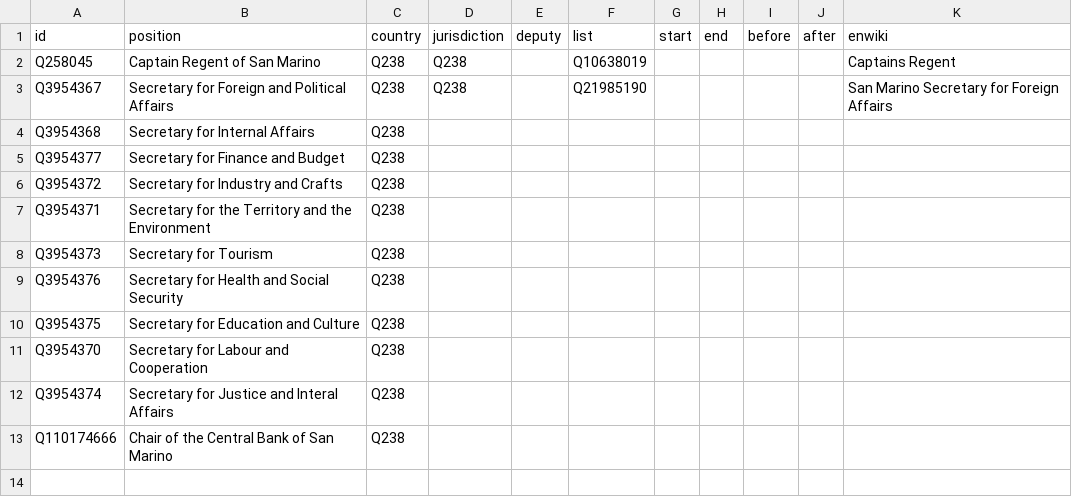
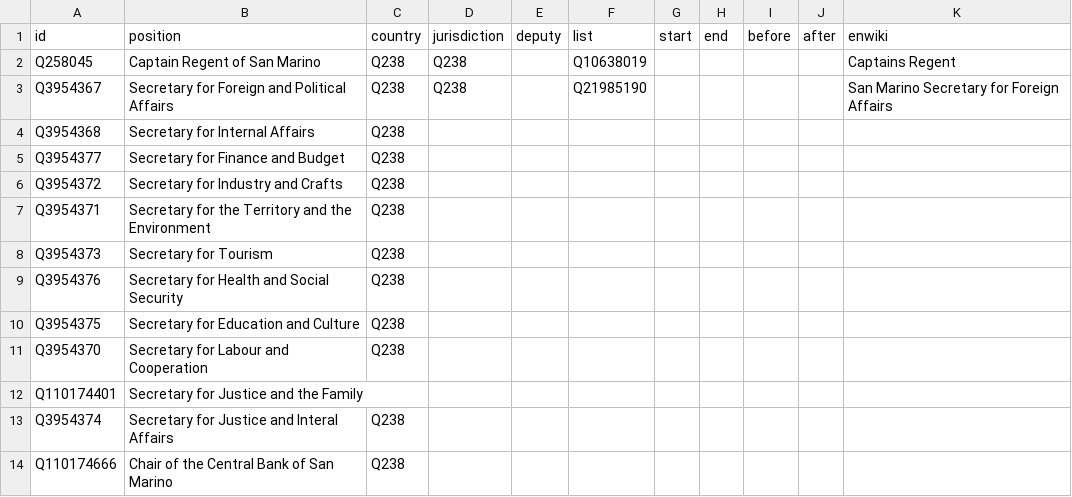
Before and after one commit to every-politician-scrapers/san-marino-ministers, a CSV file: html/positions.csv, drawn as a sheet.

Commit message:
PCB update

```diff
--- a/html/positions.csv
+++ b/html/positions.csv
@@ -11,2 +11,3 @@ Q3954375,Secretary for Education and Culture,Q238,,,,,,,,
 Q3954370,Secretary for Labour and Cooperation,Q238,,,,,,,,
+Q110174401,Secretary for Justice and the Family,,,,,,,,,
 Q3954374,Secretary for Justice and Interal Affairs,Q238,,,,,,,,
```
